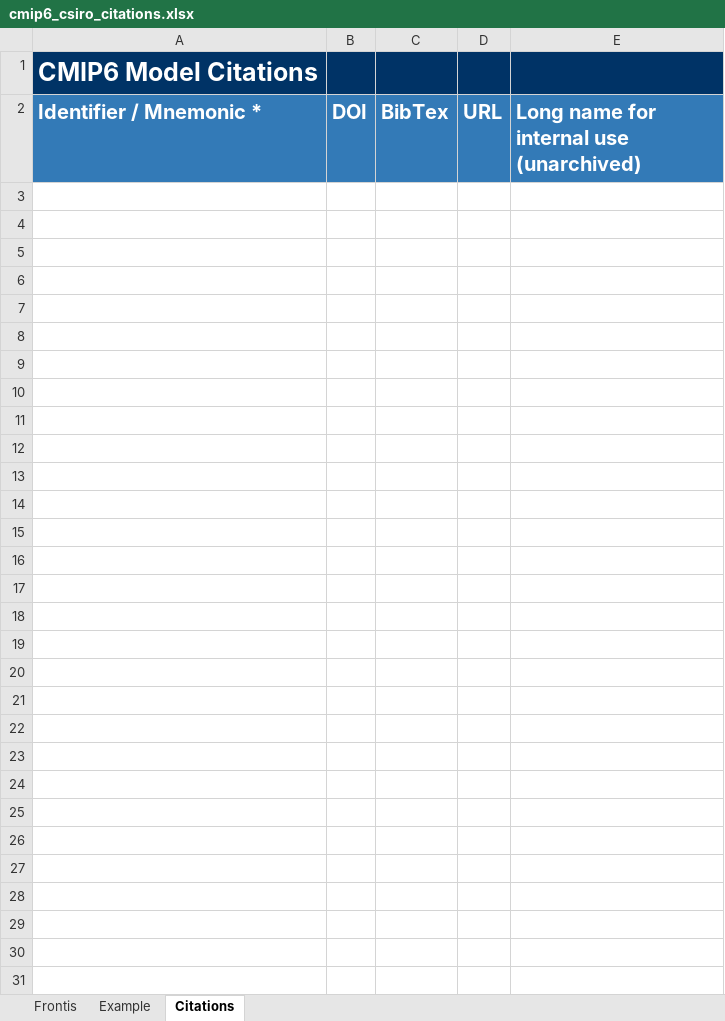
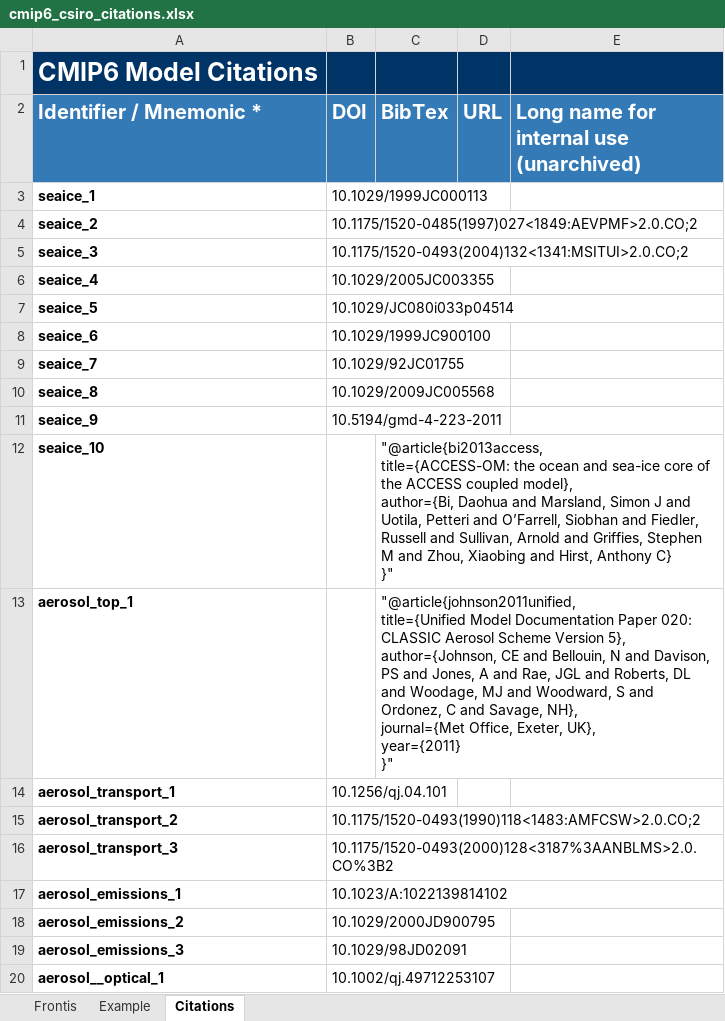
Before and after one commit to ES-DOC-INSTITUTIONAL/csiro, an Excel workbook: cmip6/citations/cmip6_csiro_citations.xlsx, sheet Citations, drawn as a sheet; only a part is shown; values as stored, in another font and other column widths than the file's, no borders; ↵ is a line break in a cell; the diff covers the shown part only; the diff names each change by its address in the sheet, - before the commit and + after, or states it on an @@ line.

```diff
--- a/cmip6/citations/cmip6_csiro_citations.xlsx (sheet Citations)
+++ b/cmip6/citations/cmip6_csiro_citations.xlsx (sheet Citations)
+row 3: seaice_1 | 10.1029/1999JC000113
+row 4: seaice_2 | 10.1175/1520-0485(1997)027<1849:AEVPMF>2.0.CO;2
+row 5: seaice_3 | 10.1175/1520-0493(2004)132<1341:MSITUI>2.0.CO;2
+row 6: seaice_4 | 10.1029/2005JC003355
+row 7: seaice_5 | 10.1029/JC080i033p04514
+row 8: seaice_6 | 10.1029/1999JC900100
+row 9: seaice_7 | 10.1029/92JC01755
+row 10: seaice_8 | 10.1029/2009JC005568
+row 11: seaice_9 | 10.5194/gmd-4-223-2011
+row 12: seaice_10 |  | "@article{bi2013access, ↵ title={ACCESS-OM: the ocean and sea-ice core of the ACCESS coupled model}, ↵ author={Bi, Daohua and Marsland, Simon J and Uotila, Petteri and O’Farrell, Siobhan and Fiedler, Russell and Sullivan, Arnold and Griffies, Stephen M and Zhou, Xiaobing and Hirst, Anthony C} ↵ }"
+row 13: aerosol_top_1 |  | "@article{johnson2011unified, ↵ title={Unified Model Documentation Paper 020: CLASSIC Aerosol Scheme Version 5}, ↵ author={Johnson, CE and Bellouin, N and Davison, PS and Jones, A and Rae, JGL and Roberts, DL and Woodage, MJ and Woodward, S and Ordonez, C and Savage, NH}, ↵ journal={Met Office, Exeter, UK}, ↵ year={2011} ↵ }"
+row 14: aerosol_transport_1 | 10.1256/qj.04.101
+row 15: aerosol_transport_2 | 10.1175/1520-0493(1990)118<1483:AMFCSW>2.0.CO;2
+row 16: aerosol_transport_3 | 10.1175/1520-0493(2000)128<3187%3AANBLMS>2.0.CO%3B2
+row 17: aerosol_emissions_1 | 10.1023/A:1022139814102
+row 18: aerosol_emissions_2 | 10.1029/2000JD900795
+row 19: aerosol_emissions_3 | 10.1029/98JD02091
+row 20: aerosol__optical_1 | 10.1002/qj.49712253107
```
Also changed, not shown: 35 added rows elsewhere in this sheet, cmip6/models/access-esm1-5/cmip6_csiro_access-esm1-5_aerosol.xlsx, cmip6/models/access-esm1-5/cmip6_csiro_access-esm1-5_atmos.xlsx, 8 other files.
